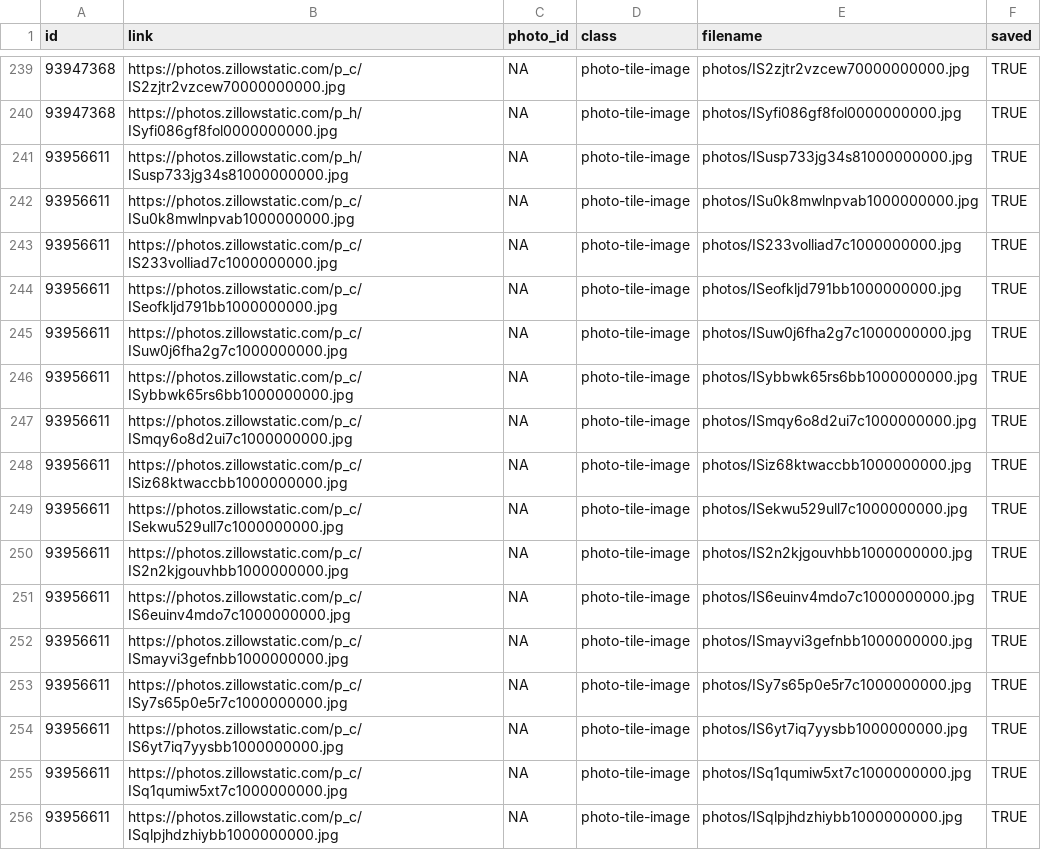
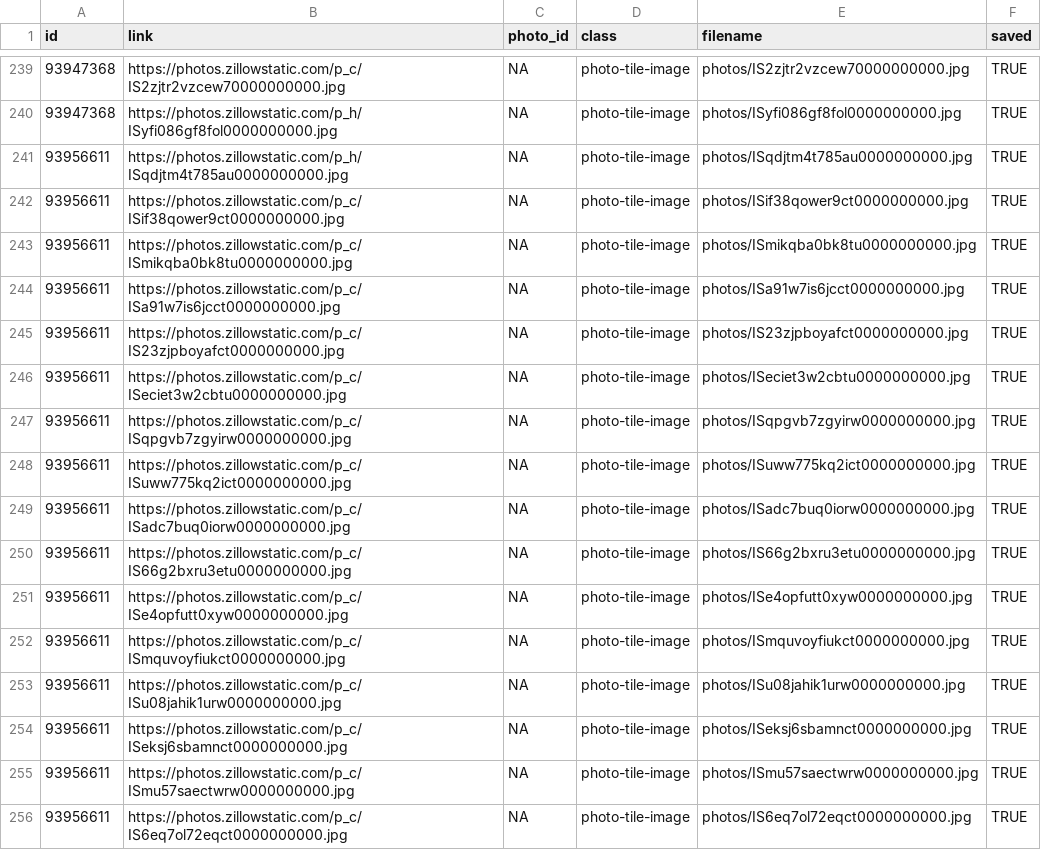
Before and after one commit to srvanderplas/AmesRealEstate, a CSV file: house_photos.csv, drawn as a sheet; only a part is shown, gaps mark what is left out; the diff covers the shown part only.

```diff
--- a/house_photos.csv
+++ b/house_photos.csv
@@ -240,17 +240,17 @@ id,link,photo_id,class,filename,saved
 93947368,https://photos.zillowstatic.com/p_h/ISyfi086gf8fol0000000000.jpg,NA,photo-tile-image,photos/ISyfi086gf8fol0000000000.jpg,TRUE
-93956611,https://photos.zillowstatic.com/p_h/ISusp733jg34s81000000000.jpg,NA,photo-tile-image,photos/ISusp733jg34s81000000000.jpg,TRUE
-93956611,https://photos.zillowstatic.com/p_c/ISu0k8mwlnpvab1000000000.jpg,NA,photo-tile-image,photos/ISu0k8mwlnpvab1000000000.jpg,TRUE
-93956611,https://photos.zillowstatic.com/p_c/IS233volliad7c1000000000.jpg,NA,photo-tile-image,photos/IS233volliad7c1000000000.jpg,TRUE
-93956611,https://photos.zillowstatic.com/p_c/ISeofkljd791bb1000000000.jpg,NA,photo-tile-image,photos/ISeofkljd791bb1000000000.jpg,TRUE
-93956611,https://photos.zillowstatic.com/p_c/ISuw0j6fha2g7c1000000000.jpg,NA,photo-tile-image,photos/ISuw0j6fha2g7c1000000000.jpg,TRUE
-93956611,https://photos.zillowstatic.com/p_c/ISybbwk65rs6bb1000000000.jpg,NA,photo-tile-image,photos/ISybbwk65rs6bb1000000000.jpg,TRUE
-93956611,https://photos.zillowstatic.com/p_c/ISmqy6o8d2ui7c1000000000.jpg,NA,photo-tile-image,photos/ISmqy6o8d2ui7c1000000000.jpg,TRUE
-93956611,https://photos.zillowstatic.com/p_c/ISiz68ktwaccbb1000000000.jpg,NA,photo-tile-image,photos/ISiz68ktwaccbb1000000000.jpg,TRUE
-93956611,https://photos.zillowstatic.com/p_c/ISekwu529ull7c1000000000.jpg,NA,photo-tile-image,photos/ISekwu529ull7c1000000000.jpg,TRUE
-93956611,https://photos.zillowstatic.com/p_c/IS2n2kjgouvhbb1000000000.jpg,NA,photo-tile-image,photos/IS2n2kjgouvhbb1000000000.jpg,TRUE
-93956611,https://photos.zillowstatic.com/p_c/IS6euinv4mdo7c1000000000.jpg,NA,photo-tile-image,photos/IS6euinv4mdo7c1000000000.jpg,TRUE
-93956611,https://photos.zillowstatic.com/p_c/ISmayvi3gefnbb1000000000.jpg,NA,photo-tile-image,photos/ISmayvi3gefnbb1000000000.jpg,TRUE
-93956611,https://photos.zillowstatic.com/p_c/ISy7s65p0e5r7c1000000000.jpg,NA,photo-tile-image,photos/ISy7s65p0e5r7c1000000000.jpg,TRUE
-93956611,https://photos.zillowstatic.com/p_c/IS6yt7iq7yysbb1000000000.jpg,NA,photo-tile-image,photos/IS6yt7iq7yysbb1000000000.jpg,TRUE
-93956611,https://photos.zillowstatic.com/p_c/ISq1qumiw5xt7c1000000000.jpg,NA,photo-tile-image,photos/ISq1qumiw5xt7c1000000000.jpg,TRUE
-93956611,https://photos.zillowstatic.com/p_c/ISqlpjhdzhiybb1000000000.jpg,NA,photo-tile-image,photos/ISqlpjhdzhiybb1000000000.jpg,TRUE
+93956611,https://photos.zillowstatic.com/p_h/ISqdjtm4t785au0000000000.jpg,NA,photo-tile-image,photos/ISqdjtm4t785au0000000000.jpg,TRUE
+93956611,https://photos.zillowstatic.com/p_c/ISif38qower9ct0000000000.jpg,NA,photo-tile-image,photos/ISif38qower9ct0000000000.jpg,TRUE
+93956611,https://photos.zillowstatic.com/p_c/ISmikqba0bk8tu0000000000.jpg,NA,photo-tile-image,photos/ISmikqba0bk8tu0000000000.jpg,TRUE
+93956611,https://photos.zillowstatic.com/p_c/ISa91w7is6jcct0000000000.jpg,NA,photo-tile-image,photos/ISa91w7is6jcct0000000000.jpg,TRUE
+93956611,https://photos.zillowstatic.com/p_c/IS23zjpboyafct0000000000.jpg,NA,photo-tile-image,photos/IS23zjpboyafct0000000000.jpg,TRUE
+93956611,https://photos.zillowstatic.com/p_c/ISeciet3w2cbtu0000000000.jpg,NA,photo-tile-image,photos/ISeciet3w2cbtu0000000000.jpg,TRUE
+93956611,https://photos.zillowstatic.com/p_c/ISqpgvb7zgyirw0000000000.jpg,NA,photo-tile-image,photos/ISqpgvb7zgyirw0000000000.jpg,TRUE
+93956611,https://photos.zillowstatic.com/p_c/ISuww775kq2ict0000000000.jpg,NA,photo-tile-image,photos/ISuww775kq2ict0000000000.jpg,TRUE
+93956611,https://photos.zillowstatic.com/p_c/ISadc7buq0iorw0000000000.jpg,NA,photo-tile-image,photos/ISadc7buq0iorw0000000000.jpg,TRUE
+93956611,https://photos.zillowstatic.com/p_c/IS66g2bxru3etu0000000000.jpg,NA,photo-tile-image,photos/IS66g2bxru3etu0000000000.jpg,TRUE
+93956611,https://photos.zillowstatic.com/p_c/ISe4opfutt0xyw0000000000.jpg,NA,photo-tile-image,photos/ISe4opfutt0xyw0000000000.jpg,TRUE
+93956611,https://photos.zillowstatic.com/p_c/ISmquvoyfiukct0000000000.jpg,NA,photo-tile-image,photos/ISmquvoyfiukct0000000000.jpg,TRUE
+93956611,https://photos.zillowstatic.com/p_c/ISu08jahik1urw0000000000.jpg,NA,photo-tile-image,photos/ISu08jahik1urw0000000000.jpg,TRUE
+93956611,https://photos.zillowstatic.com/p_c/ISeksj6sbamnct0000000000.jpg,NA,photo-tile-image,photos/ISeksj6sbamnct0000000000.jpg,TRUE
+93956611,https://photos.zillowstatic.com/p_c/ISmu57saectwrw0000000000.jpg,NA,photo-tile-image,photos/ISmu57saectwrw0000000000.jpg,TRUE
+93956611,https://photos.zillowstatic.com/p_c/IS6eq7ol72eqct0000000000.jpg,NA,photo-tile-image,photos/IS6eq7ol72eqct0000000000.jpg,TRUE
```
Also changed, not shown: 20 edited cells elsewhere in this file, house_info.csv, 25 other files.
